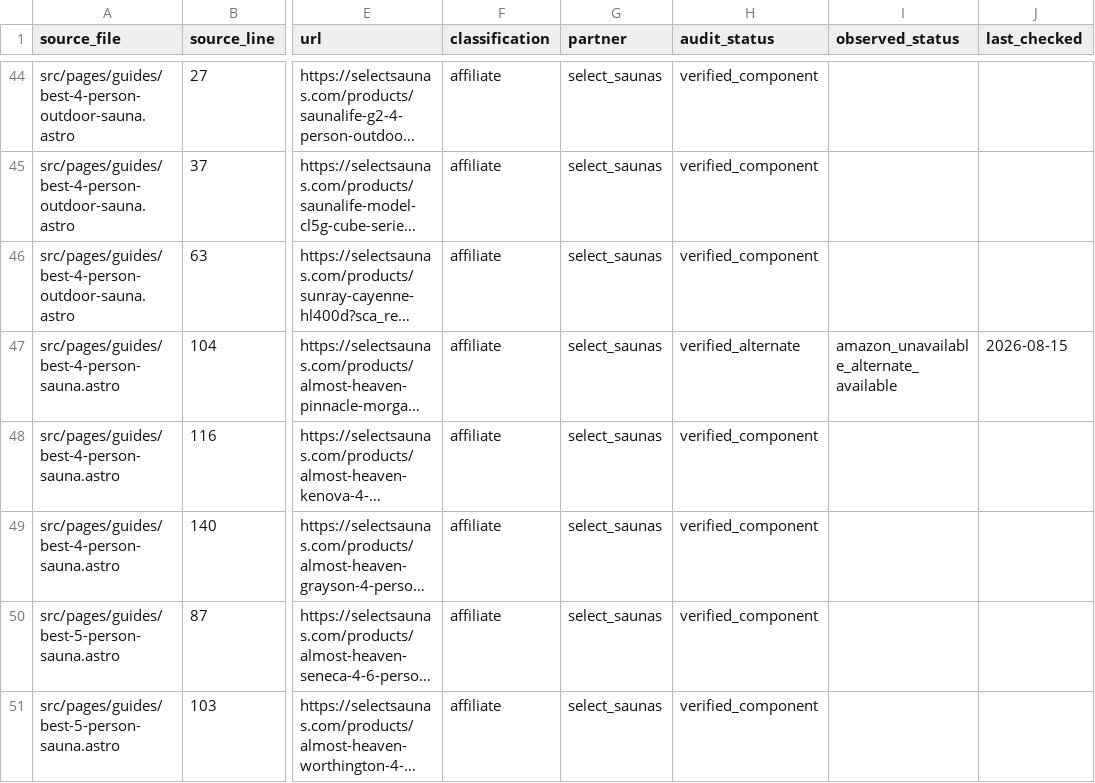
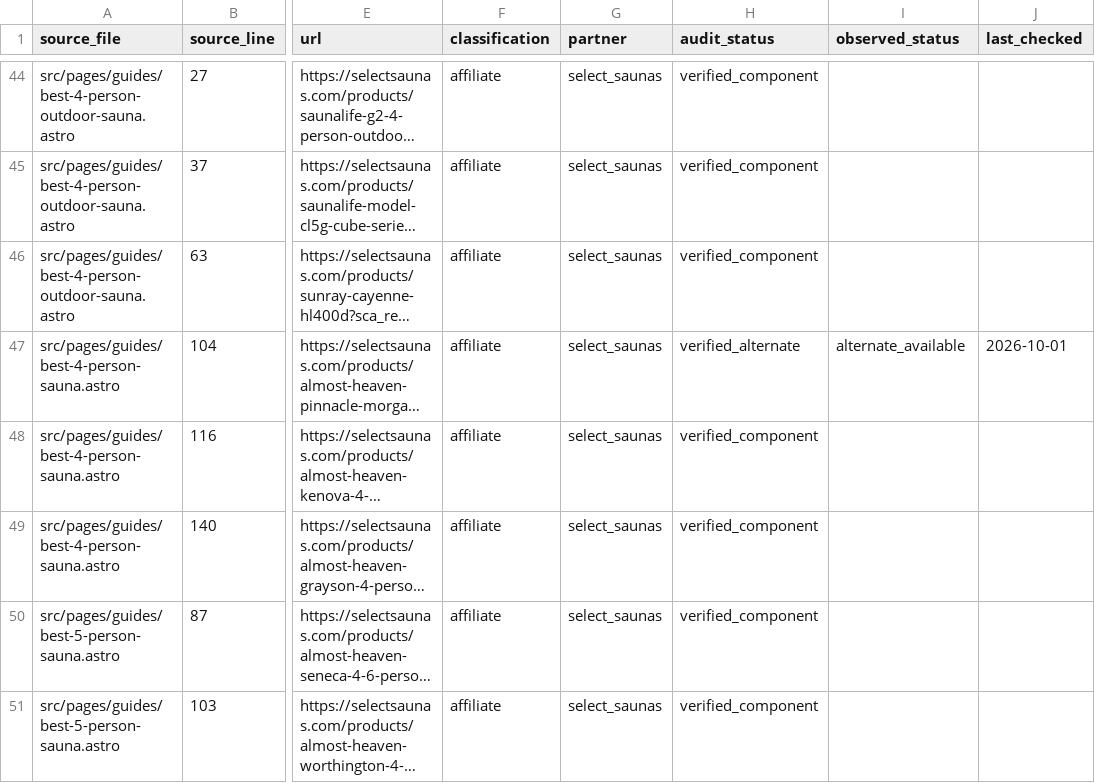
Before and after one commit to ceruallc-a11y/backyardsaunapro, a CSV file: data/affiliate-link-inventory.csv, drawn as a sheet; only a part is shown, gaps mark what is left out; long unchanged cells end in …; the diff covers the shown part only; the diff names each change by its address in the sheet, - before the commit and + after, or states it on an @@ line.

```diff
--- a/data/affiliate-link-inventory.csv
+++ b/data/affiliate-link-inventory.csv
-I47 (observed_status): amazon_unavailable_alternate_available
+I47 (observed_status): alternate_available
-J47 (last_checked): 2026-08-15
+J47 (last_checked): 2026-10-01
```
Also changed, not shown: 86 edited cells elsewhere in this file, 1 other file.
